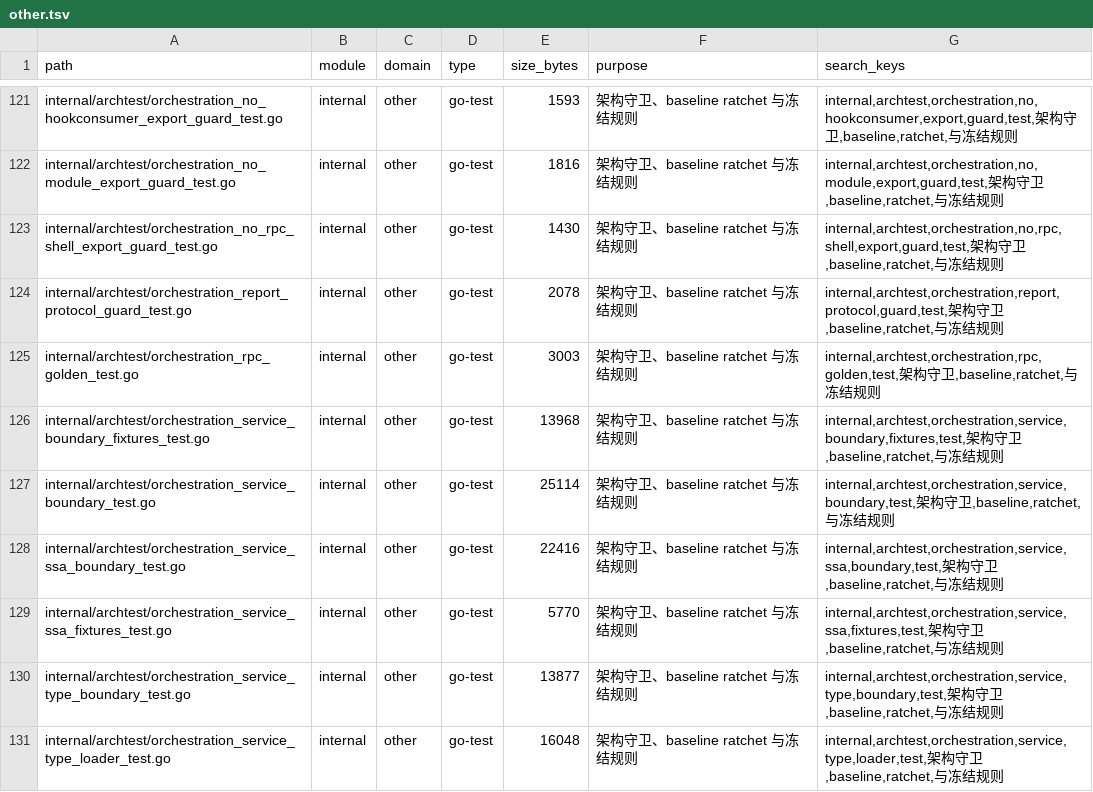
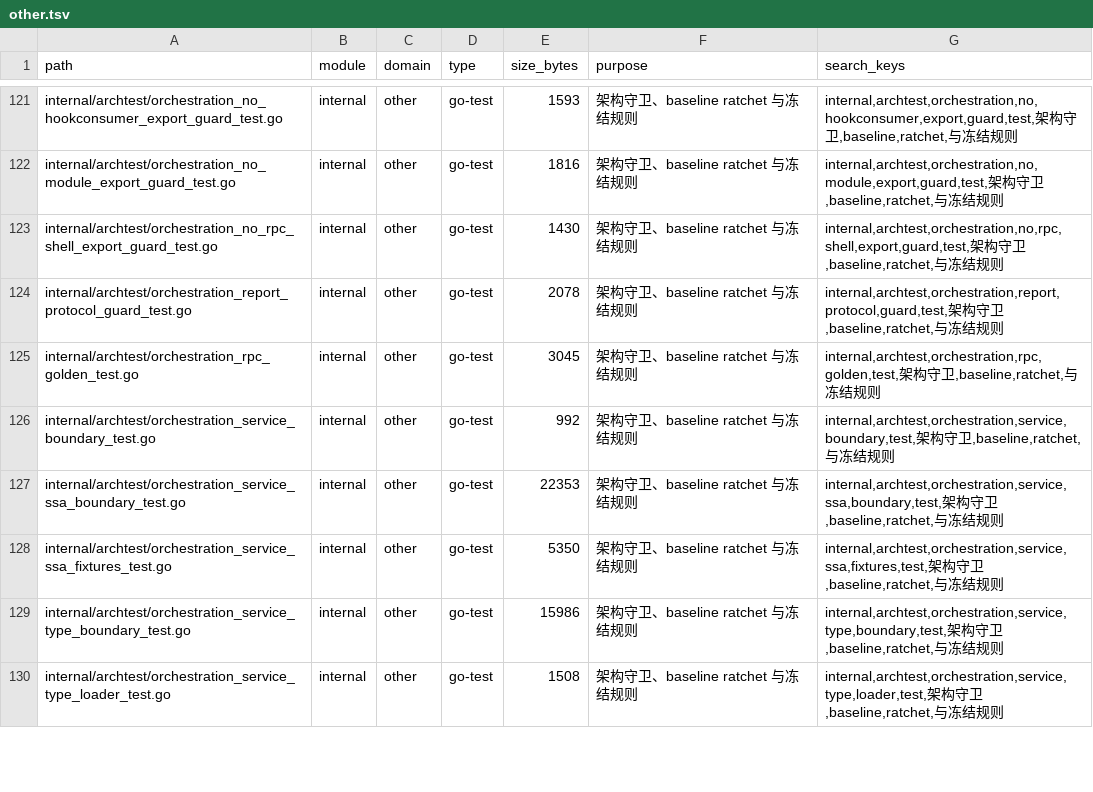
Before and after one commit to lihah111222333-cloud/Super-Dolphin-Agent-Cockpit, a TSV file: docs/doc/codemap/project-map/index/other.tsv, drawn as a sheet; only a part is shown, gaps mark what is left out; the diff covers the shown part only.

```diff
--- a/docs/doc/codemap/project-map/index/other.tsv
+++ b/docs/doc/codemap/project-map/index/other.tsv
@@ -124,8 +124,7 @@ internal/archtest/orchestration_no_rpc_shell_export_guard_test.go	internal	other
 internal/archtest/orchestration_report_protocol_guard_test.go	internal	other	go-test	2078	架构守卫、baseline ratchet 与冻结规则	internal,archtest,orchestration,report,protocol,guard,test,架构守卫,baseline,ratchet,与冻结规则
-internal/archtest/orchestration_rpc_golden_test.go	internal	other	go-test	3003	架构守卫、baseline ratchet 与冻结规则	internal,archtest,orchestration,rpc,golden,test,架构守卫,baseline,ratchet,与冻结规则
-internal/archtest/orchestration_service_boundary_fixtures_test.go	internal	other	go-test	13968	架构守卫、baseline ratchet 与冻结规则	internal,archtest,orchestration,service,boundary,fixtures,test,架构守卫,baseline,ratchet,与冻结规则
-internal/archtest/orchestration_service_boundary_test.go	internal	other	go-test	25114	架构守卫、baseline ratchet 与冻结规则	internal,archtest,orchestration,service,boundary,test,架构守卫,baseline,ratchet,与冻结规则
-internal/archtest/orchestration_service_ssa_boundary_test.go	internal	other	go-test	22416	架构守卫、baseline ratchet 与冻结规则	internal,archtest,orchestration,service,ssa,boundary,test,架构守卫,baseline,ratchet,与冻结规则
-internal/archtest/orchestration_service_ssa_fixtures_test.go	internal	other	go-test	5770	架构守卫、baseline ratchet 与冻结规则	internal,archtest,orchestration,service,ssa,fixtures,test,架构守卫,baseline,ratchet,与冻结规则
-internal/archtest/orchestration_service_type_boundary_test.go	internal	other	go-test	13877	架构守卫、baseline ratchet 与冻结规则	internal,archtest,orchestration,service,type,boundary,test,架构守卫,baseline,ratchet,与冻结规则
-internal/archtest/orchestration_service_type_loader_test.go	internal	other	go-test	16048	架构守卫、baseline ratchet 与冻结规则	internal,archtest,orchestration,service,type,loader,test,架构守卫,baseline,ratchet,与冻结规则
+internal/archtest/orchestration_rpc_golden_test.go	internal	other	go-test	3045	架构守卫、baseline ratchet 与冻结规则	internal,archtest,orchestration,rpc,golden,test,架构守卫,baseline,ratchet,与冻结规则
+internal/archtest/orchestration_service_boundary_test.go	internal	other	go-test	992	架构守卫、baseline ratchet 与冻结规则	internal,archtest,orchestration,service,boundary,test,架构守卫,baseline,ratchet,与冻结规则
+internal/archtest/orchestration_service_ssa_boundary_test.go	internal	other	go-test	22353	架构守卫、baseline ratchet 与冻结规则	internal,archtest,orchestration,service,ssa,boundary,test,架构守卫,baseline,ratchet,与冻结规则
+internal/archtest/orchestration_service_ssa_fixtures_test.go	internal	other	go-test	5350	架构守卫、baseline ratchet 与冻结规则	internal,archtest,orchestration,service,ssa,fixtures,test,架构守卫,baseline,ratchet,与冻结规则
+internal/archtest/orchestration_service_type_boundary_test.go	internal	other	go-test	15986	架构守卫、baseline ratchet 与冻结规则	internal,archtest,orchestration,service,type,boundary,test,架构守卫,baseline,ratchet,与冻结规则
+internal/archtest/orchestration_service_type_loader_test.go	internal	other	go-test	1508	架构守卫、baseline ratchet 与冻结规则	internal,archtest,orchestration,service,type,loader,test,架构守卫,baseline,ratchet,与冻结规则
```
Also changed, not shown: 1 added row and 10 edited cells elsewhere in this file, docs/doc/codemap/project-map/index/modules.tsv, docs/doc/codemap/project-map/index/orchestration.tsv, 51 other files.
